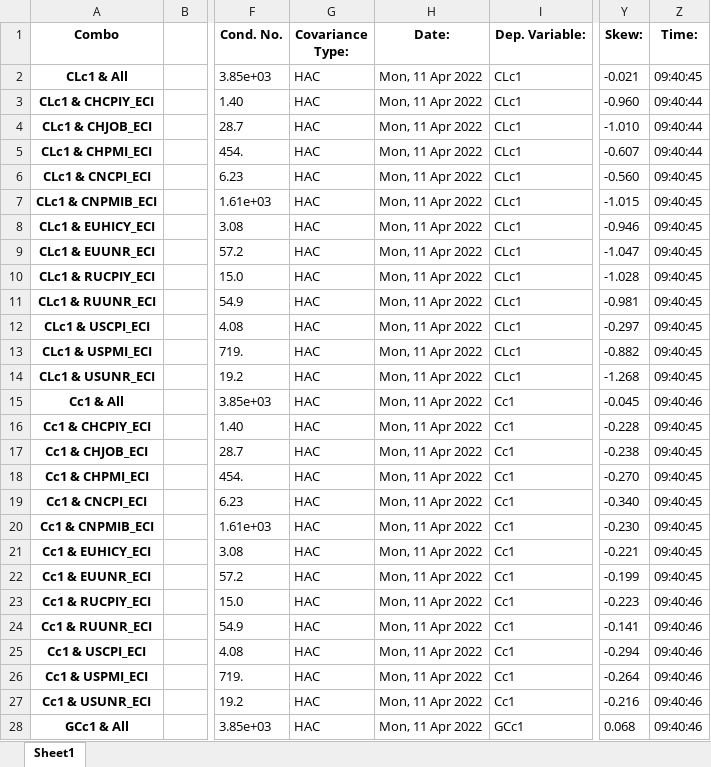
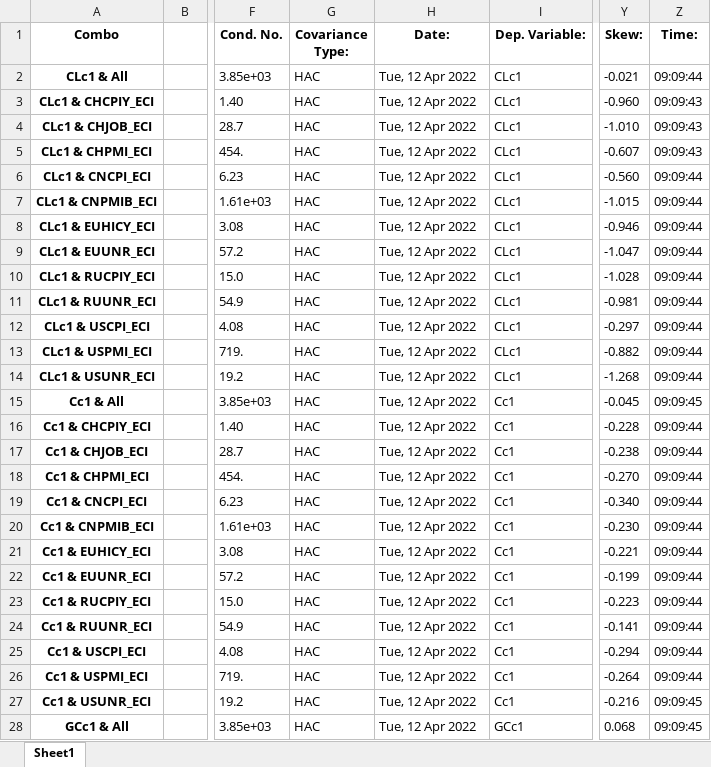
Before and after one commit to Liomat97/AQM, an Excel workbook: Results/OLS_Results_Top.xlsx, sheet Sheet1, drawn as a sheet; only a part is shown, gaps mark what is left out; values as stored, in another font and other column widths than the file's, no borders; the diff covers the shown part only; the diff names each change by its address in the sheet, - before the commit and + after, or states it on an @@ line.

```diff
--- a/Results/OLS_Results_Top.xlsx (sheet Sheet1)
+++ b/Results/OLS_Results_Top.xlsx (sheet Sheet1)
-H2:H28 (Date:): Mon, 11 Apr 2022
+H2:H28 (Date:): Tue, 12 Apr 2022
-Z2 (Time:): 09:40:45
+Z2 (Time:): 09:09:44
-Z3:Z5 (Time:): 09:40:44
+Z3:Z5 (Time:): 09:09:43
-Z6:Z14 (Time:): 09:40:45
+Z6:Z14 (Time:): 09:09:44
-Z15 (Time:): 09:40:46
+Z15 (Time:): 09:09:45
-Z16:Z22 (Time:): 09:40:45
+Z16:Z22 (Time:): 09:09:44
-Z23:Z26 (Time:): 09:40:46
+Z23:Z26 (Time:): 09:09:44
-Z27:Z28 (Time:): 09:40:46
+Z27:Z28 (Time:): 09:09:45
```
Also changed, not shown: 232 edited cells elsewhere in this sheet, Files/Macro_clean_pivot.xlsx, Results/old/Correlation_Matrix_futures.xlsx, 15 other files.
